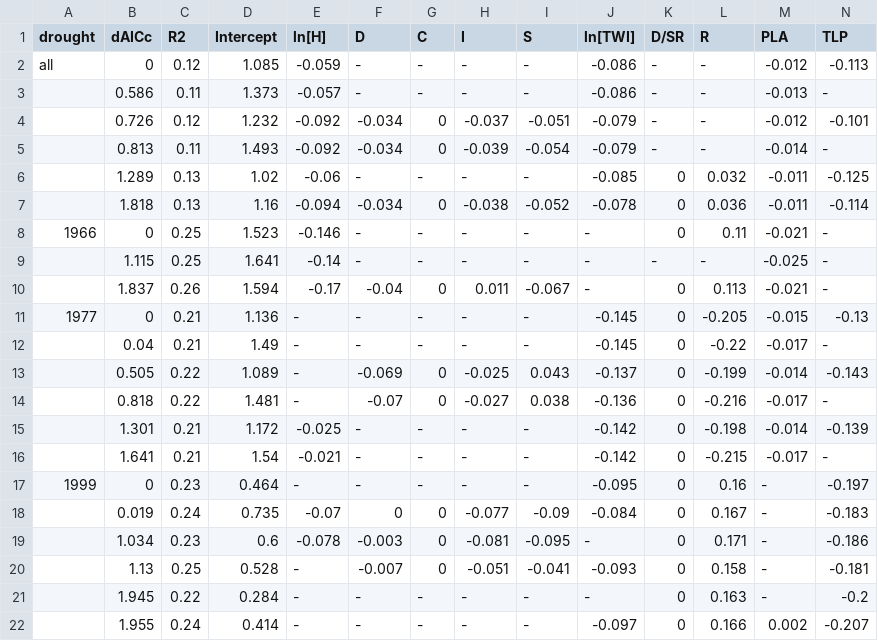
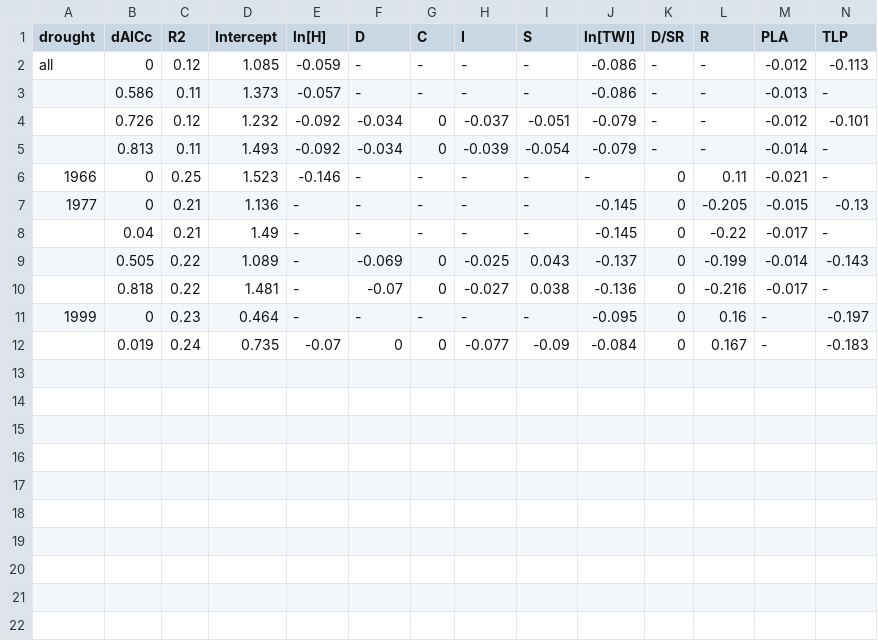
Before and after one commit to SCBI-ForestGEO/McGregor_climate-sensitivity-variation, a CSV file: manuscript/tables_figures/table5_multivariate_models.csv, drawn as a sheet; the diff names each change by its address in the sheet, - before the commit and + after, or states it on an @@ line.

Commit message:
update Table 5 to dAICc<1
issue #70

```diff
--- a/manuscript/tables_figures/table5_multivariate_models.csv
+++ b/manuscript/tables_figures/table5_multivariate_models.csv
-row 6:  | 1.289 | 0.13 | 1.02 | -0.06 | - | - | - | - | -0.085 | 0 | 0.032 | -0.011 | -0.125
-row 7:  | 1.818 | 0.13 | 1.16 | -0.094 | -0.034 | 0 | -0.038 | -0.052 | -0.078 | 0 | 0.036 | -0.011 | -0.114
-row 9:  | 1.115 | 0.25 | 1.641 | -0.14 | - | - | - | - | - | - | - | -0.025 | -
-row 10:  | 1.837 | 0.26 | 1.594 | -0.17 | -0.04 | 0 | 0.011 | -0.067 | - | 0 | 0.113 | -0.021 | -
-row 15:  | 1.301 | 0.21 | 1.172 | -0.025 | - | - | - | - | -0.142 | 0 | -0.198 | -0.014 | -0.139
-row 16:  | 1.641 | 0.21 | 1.54 | -0.021 | - | - | - | - | -0.142 | 0 | -0.215 | -0.017 | -
-row 19:  | 1.034 | 0.23 | 0.6 | -0.078 | -0.003 | 0 | -0.081 | -0.095 | - | 0 | 0.171 | - | -0.186
-row 20:  | 1.13 | 0.25 | 0.528 | - | -0.007 | 0 | -0.051 | -0.041 | -0.093 | 0 | 0.158 | - | -0.181
-row 21:  | 1.945 | 0.22 | 0.284 | - | - | - | - | - | - | 0 | 0.163 | - | -0.2
-row 22:  | 1.955 | 0.24 | 0.414 | - | - | - | - | - | -0.097 | 0 | 0.166 | 0.002 | -0.207
```
Also changed, not shown: 2 other files.
